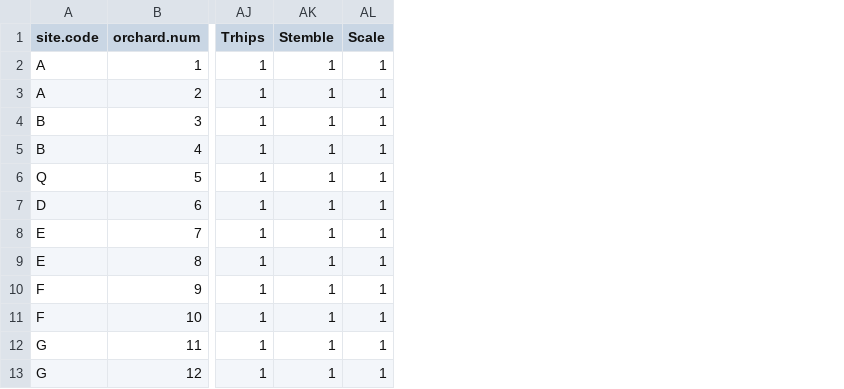
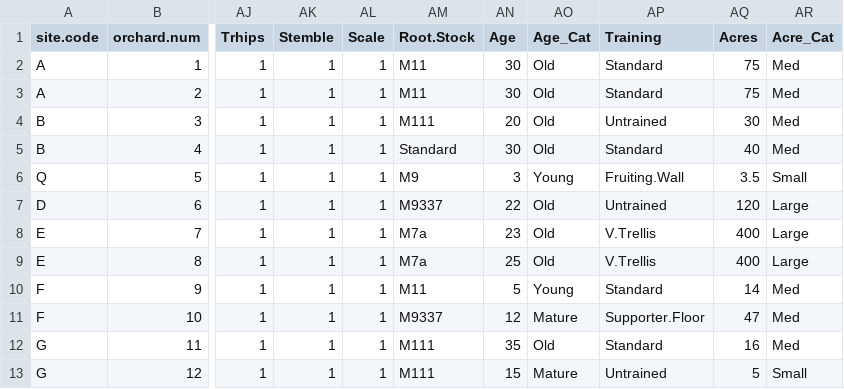
Before and after one commit to WhiteheadLabVT/Ozowara-Chapter1, a CSV file: Ozowara_et_al_OrchardLevelData.csv, drawn as a sheet; only a part is shown, gaps mark what is left out; the diff names each change by its address in the sheet, - before the commit and + after, or states it on an @@ line.

```diff
--- a/Ozowara_et_al_OrchardLevelData.csv
+++ b/Ozowara_et_al_OrchardLevelData.csv
+column AM (Root.Stock), rows 2-13: M11 | M11 | M111 | Standard | M9 | M9337 | M7a | M7a | M11 | M9337 | M111 | M111
+column AN (Age), rows 2-13: 30 | 30 | 20 | 30 | 3 | 22 | 23 | 25 | 5 | 12 | 35 | 15
+column AO (Age_Cat), rows 2-13: Old | Old | Old | Old | Young | Old | Old | Old | Young | Mature | Old | Mature
+column AP (Training), rows 2-13: Standard | Standard | Untrained | Standard | Fruiting.Wall | Untrained | V.Trellis | V.Trellis | Standard | Supporter.Floor | Standard | Untrained
+column AQ (Acres), rows 2-13: 75 | 75 | 30 | 40 | 3.5 | 120 | 400 | 400 | 14 | 47 | 16 | 5
+column AR (Acre_Cat), rows 2-13: Med | Med | Med | Med | Small | Large | Large | Large | Med | Med | Med | Small
```
Also changed, not shown: 2 other files.
